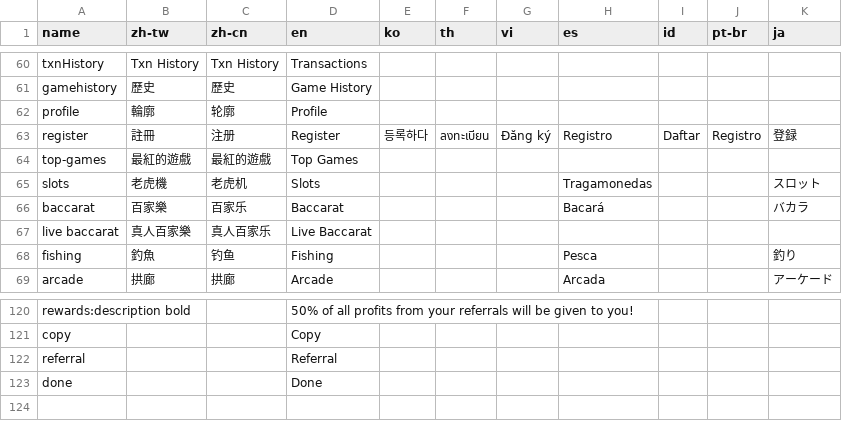
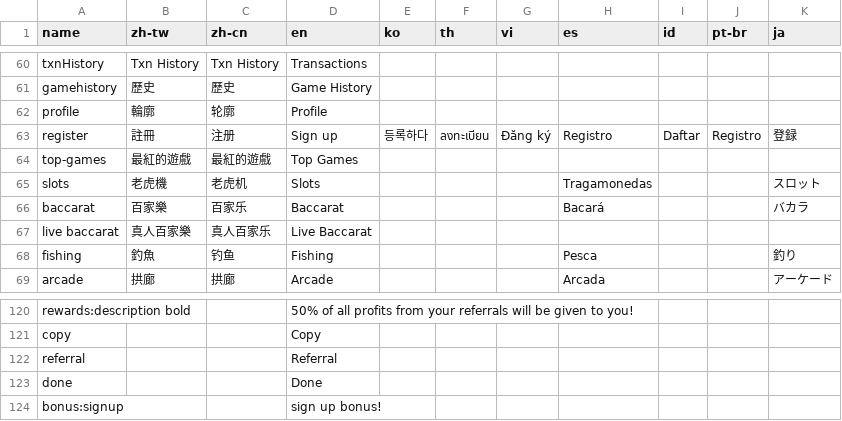
Before and after one commit to yaozakai/gambits, a CSV file: static/csv/translations.csv, drawn as a sheet; only a part is shown, gaps mark what is left out.

```diff
--- a/static/csv/translations.csv
+++ b/static/csv/translations.csv
@@ -62,3 +62,3 @@ gamehistory,歷史,歷史,Game History,,,,,,,
 profile,輪廓,轮廓,Profile,,,,,,,
-register,註冊,注册,Register,등록하다,ลงทะเบียน,Đăng ký,Registro,Daftar,Registro,登録
+register,註冊,注册,Sign up,등록하다,ลงทะเบียน,Đăng ký,Registro,Daftar,Registro,登録
 top-games,最紅的遊戲,最紅的遊戲,Top Games,,,,,,,
@@ -123 +123,2 @@ referral,,,Referral,,,,,,,
 done,,,Done,,,,,,,
+bonus:signup,,,sign up bonus!,,,,,,,
```
Also changed, not shown: 9 other files.
